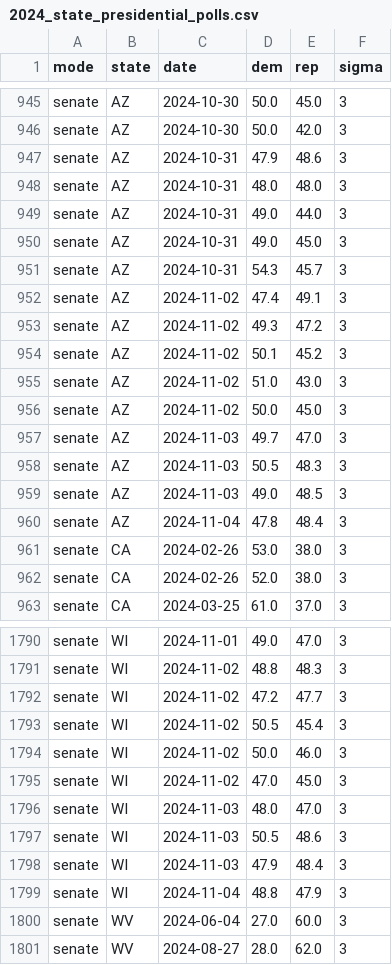
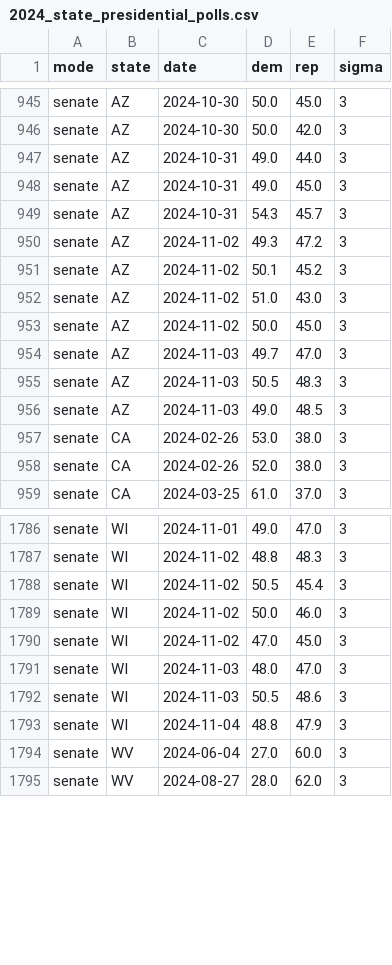
Before and after one commit to t0lg-a/midterm, a CSV file: 2024_state_presidential_polls.csv, drawn as a sheet; only a part is shown, gaps mark what is left out; the diff names each change by its address in the sheet, - before the commit and + after, or states it on an @@ line.

Commit message:
Update 2024_state_presidential_polls.csv

```diff
--- a/2024_state_presidential_polls.csv
+++ b/2024_state_presidential_polls.csv
-row 947: senate | AZ | 2024-10-31 | 47.9 | 48.6 | 3
-row 948: senate | AZ | 2024-10-31 | 48.0 | 48.0 | 3
-row 952: senate | AZ | 2024-11-02 | 47.4 | 49.1 | 3
-row 960: senate | AZ | 2024-11-04 | 47.8 | 48.4 | 3
-row 1792: senate | WI | 2024-11-02 | 47.2 | 47.7 | 3
-row 1798: senate | WI | 2024-11-03 | 47.9 | 48.4 | 3
```
